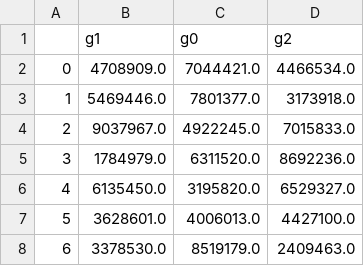
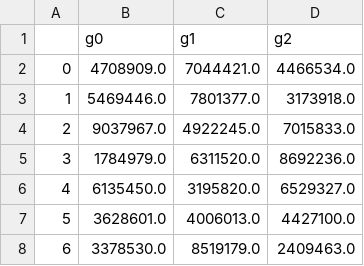
Before and after one commit to HCI-Data-Analysis/HCI-data-analysis, a CSV file: data/student_group/for_clustering_processed_background_survey.csv, drawn as a sheet; only a part is shown.

```diff
--- a/data/student_group/for_clustering_processed_background_survey.csv
+++ b/data/student_group/for_clustering_processed_background_survey.csv
@@ -1,2 +1,2 @@
-,g1,g0,g2
+,g0,g1,g2
 0,4708909.0,7044421.0,4466534.0
```
Also changed, not shown: data/processed/processed_background_survey.csv, 2 other files.
